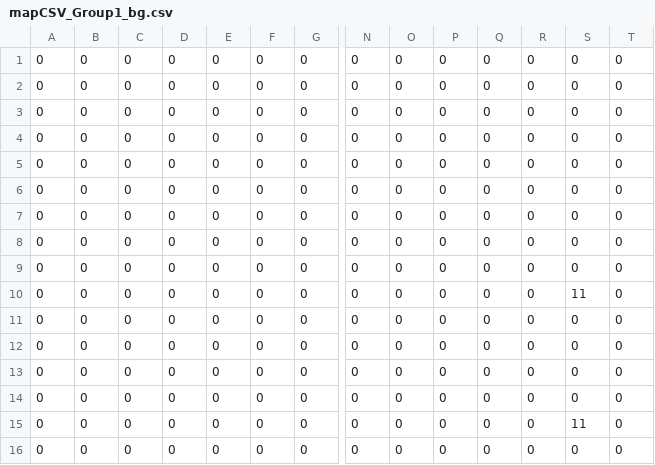
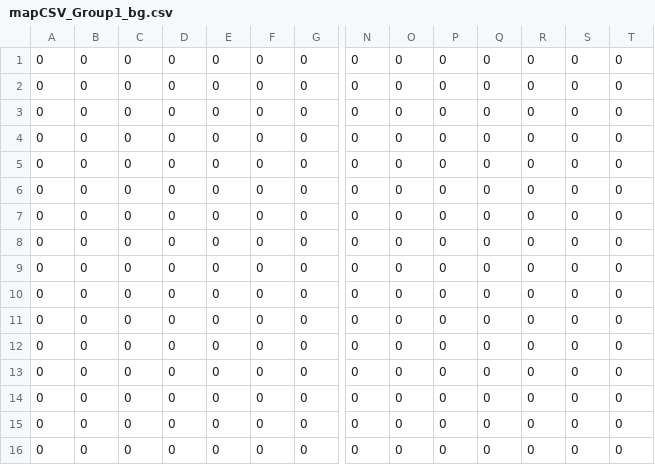
Before and after one commit to bludman/Zombie_Quest, a CSV file: assets/maps/mapCSV_Group1_bg.csv, drawn as a sheet; only a part is shown, gaps mark what is left out; removed rows and columns are numbered as before the commit, all else as after; rows hold the shown columns only; the diff names each change by its address in the sheet, - before the commit and + after, or states it on an @@ line.

```diff
--- a/assets/maps/mapCSV_Group1_bg.csv
+++ b/assets/maps/mapCSV_Group1_bg.csv
-row 6: 0 | 0 | 0 | 0 | 0 | 0 | 0 | 0 | 0 | 0 | 0 | 0 | 0 | 0
-row 7: 0 | 0 | 0 | 0 | 0 | 0 | 0 | 0 | 0 | 0 | 0 | 0 | 0 | 0
-row 10: 0 | 0 | 0 | 0 | 0 | 0 | 0 | 0 | 0 | 0 | 0 | 0 | 11 | 0
-row 11: 0 | 0 | 0 | 0 | 0 | 0 | 0 | 0 | 0 | 0 | 0 | 0 | 0 | 0
-S9: 11
+S9: 0
@@ row 8 moved to row 10: 0 @@
@@ row 9 moved to row 11: 0 @@
+row 12: 0 | 0 | 0 | 0 | 0 | 0 | 0 | 0 | 0 | 0 | 0 | 0 | 0 | 0
+row 13: 0 | 0 | 0 | 0 | 0 | 0 | 0 | 0 | 0 | 0 | 0 | 0 | 0 | 0
+row 14: 0 | 0 | 0 | 0 | 0 | 0 | 0 | 0 | 0 | 0 | 0 | 0 | 0 | 0
+row 15: 0 | 0 | 0 | 0 | 0 | 0 | 0 | 0 | 0 | 0 | 0 | 0 | 0 | 0
```
Also changed, not shown: assets/maps/mapCSV_Group1_Map1.csv, 10 other files.
